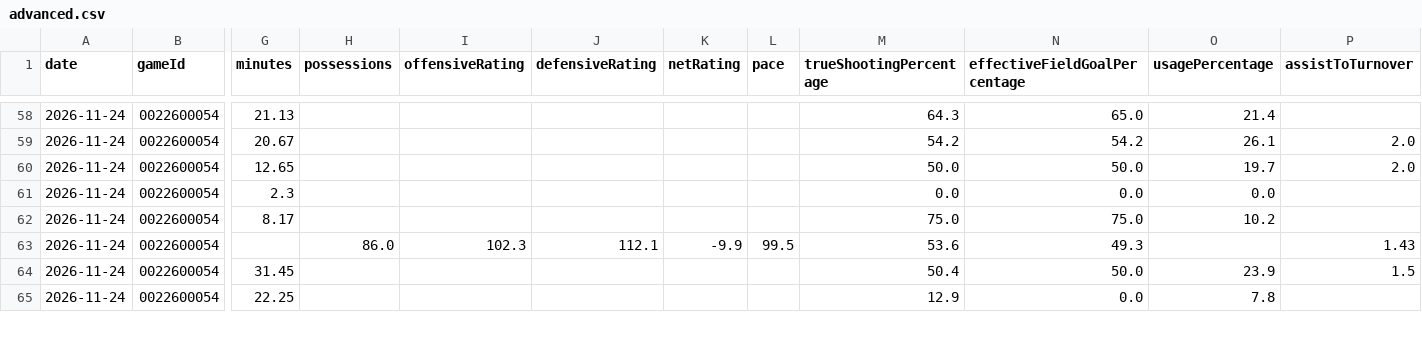
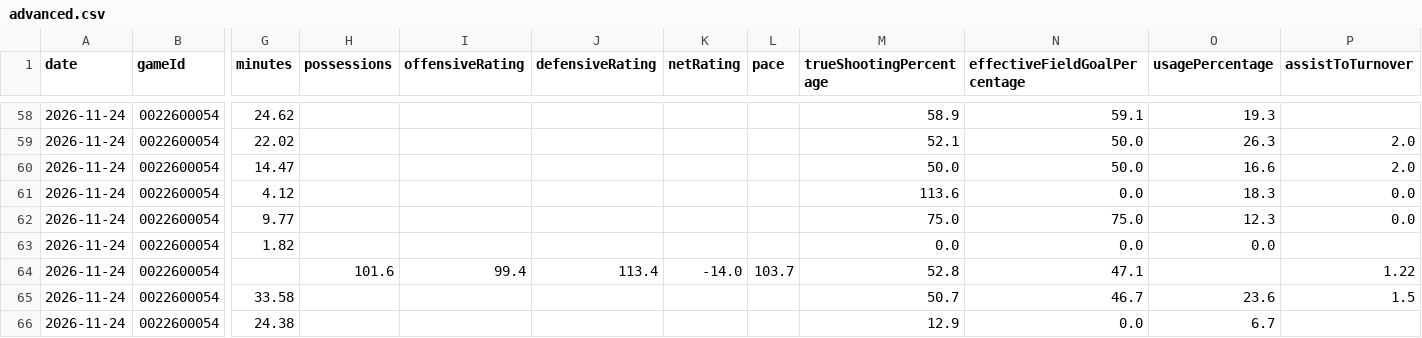
Before and after one commit to wadejason421/fantasy-hoops-assistant, a CSV file: data/tables/2026-11-24/advanced.csv, drawn as a sheet; only a part is shown, gaps mark what is left out; addresses are those after the commit; rows hold the shown columns only; the diff covers the shown part only; the diff names each change by its address in the sheet, - before the commit and + after, or states it on an @@ line.

```diff
--- a/data/tables/2026-11-24/advanced.csv
+++ b/data/tables/2026-11-24/advanced.csv
-G58 (minutes): 21.13
+G58 (minutes): 24.62
-M58 (trueShootingPercentage): 64.3
+M58 (trueShootingPercentage): 58.9
-N58 (effectiveFieldGoalPercentage): 65.0
+N58 (effectiveFieldGoalPercentage): 59.1
-O58 (usagePercentage): 21.4
+O58 (usagePercentage): 19.3
-G59 (minutes): 20.67
+G59 (minutes): 22.02
-M59 (trueShootingPercentage): 54.2
+M59 (trueShootingPercentage): 52.1
-N59 (effectiveFieldGoalPercentage): 54.2
+N59 (effectiveFieldGoalPercentage): 50.0
-O59 (usagePercentage): 26.1
+O59 (usagePercentage): 26.3
-G60 (minutes): 12.65
+G60 (minutes): 14.47
-O60 (usagePercentage): 19.7
+O60 (usagePercentage): 16.6
-G61 (minutes): 2.3
+G61 (minutes): 4.12
-M61 (trueShootingPercentage): 0.0
+M61 (trueShootingPercentage): 113.6
-O61 (usagePercentage): 0.0
+O61 (usagePercentage): 18.3
-P61:P62 (assistToTurnover): (empty)
+P61:P62 (assistToTurnover): 0.0
-G62 (minutes): 8.17
+G62 (minutes): 9.77
-O62 (usagePercentage): 10.2
+O62 (usagePercentage): 12.3
+row 63: 2026-11-24 | 0022600054 | 1.82 |  |  |  |  |  | 0.0 | 0.0 | 0.0
-H64 (possessions): 86.0
+H64 (possessions): 101.6
-I64 (offensiveRating): 102.3
+I64 (offensiveRating): 99.4
-J64 (defensiveRating): 112.1
+J64 (defensiveRating): 113.4
-K64 (netRating): -9.9
+K64 (netRating): -14.0
-L64 (pace): 99.5
+L64 (pace): 103.7
-M64 (trueShootingPercentage): 53.6
+M64 (trueShootingPercentage): 52.8
-N64 (effectiveFieldGoalPercentage): 49.3
+N64 (effectiveFieldGoalPercentage): 47.1
-P64 (assistToTurnover): 1.43
+P64 (assistToTurnover): 1.22
-G65 (minutes): 31.45
+G65 (minutes): 33.58
-M65 (trueShootingPercentage): 50.4
+M65 (trueShootingPercentage): 50.7
-N65 (effectiveFieldGoalPercentage): 50.0
+N65 (effectiveFieldGoalPercentage): 46.7
-O65 (usagePercentage): 23.9
+O65 (usagePercentage): 23.6
-G66 (minutes): 22.25
+G66 (minutes): 24.38
-O66 (usagePercentage): 7.8
+O66 (usagePercentage): 6.7
```
Also changed, not shown: 3 added rows and 50 edited cells elsewhere in this file, data/index.csv, data/tables/2026-11-24/box_score.csv, 4 other files.
